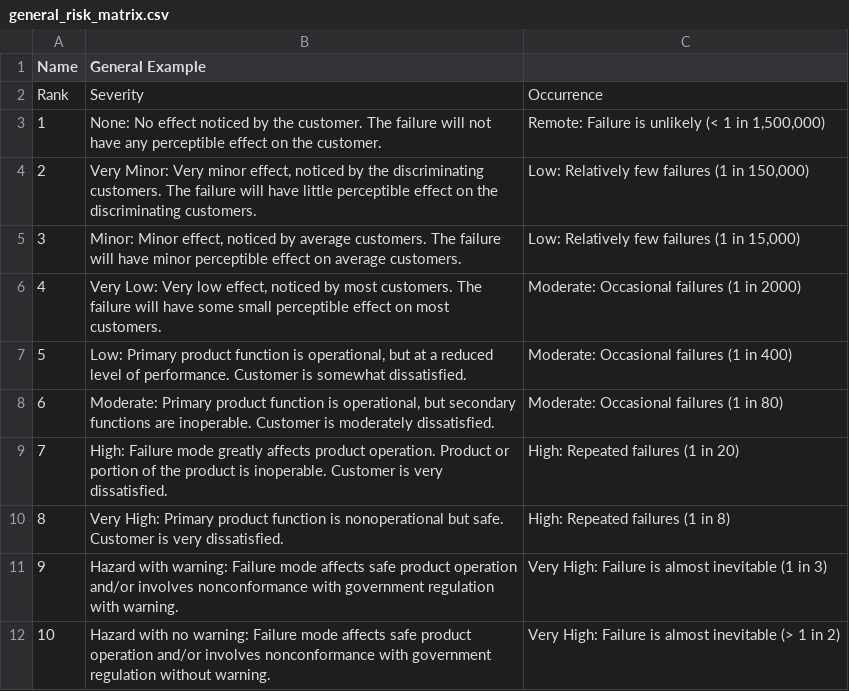
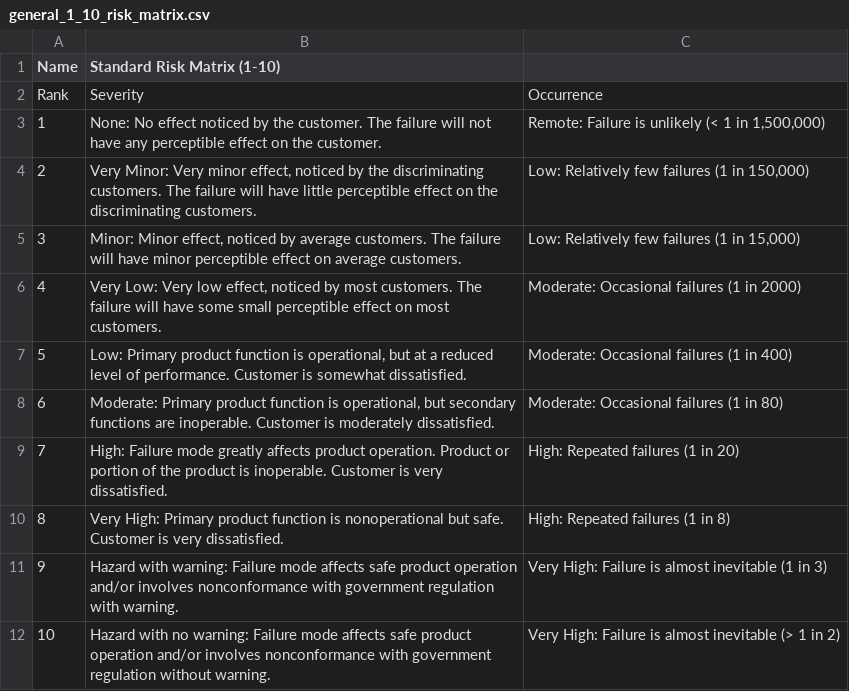
Before and after one commit to muzza3000/fmealitev2, a CSV file: db/seed_data/risk_matrices/general_1_10_risk_matrix.csv (was db/seed_data/risk_matrices/general_risk_matrix.csv), drawn as a sheet.

Commit message:
Seed updated

```diff
--- a/db/seed_data/risk_matrices/general_risk_matrix.csv
+++ b/db/seed_data/risk_matrices/general_1_10_risk_matrix.csv
@@ -1,2 +1,2 @@
-Name,General Example,
+Name,Standard Risk Matrix (1-10),
 Rank,Severity,Occurrence
```
Also changed, not shown: db/seed_data/fmeas/folding_bike_fmea.csv, 2 other files.
